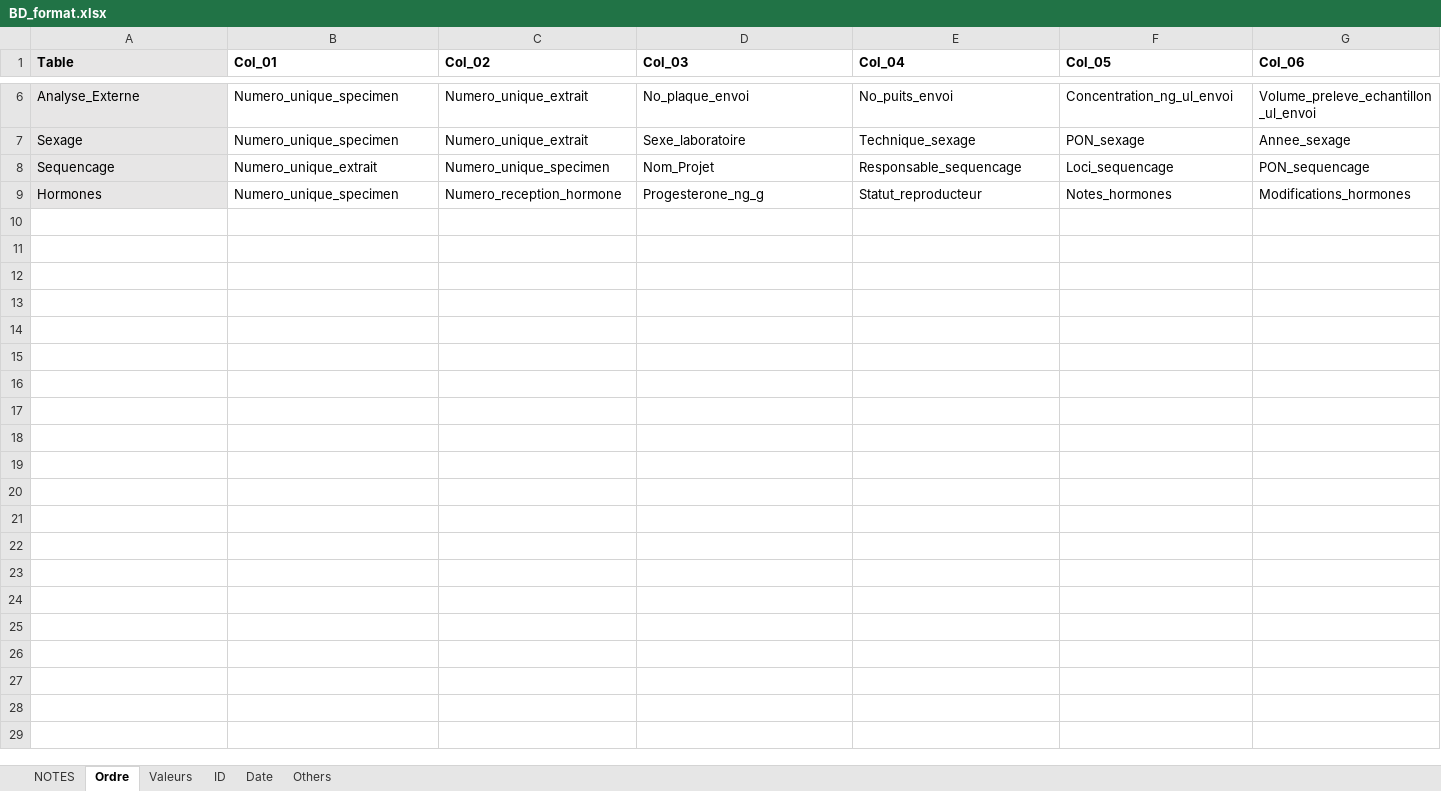
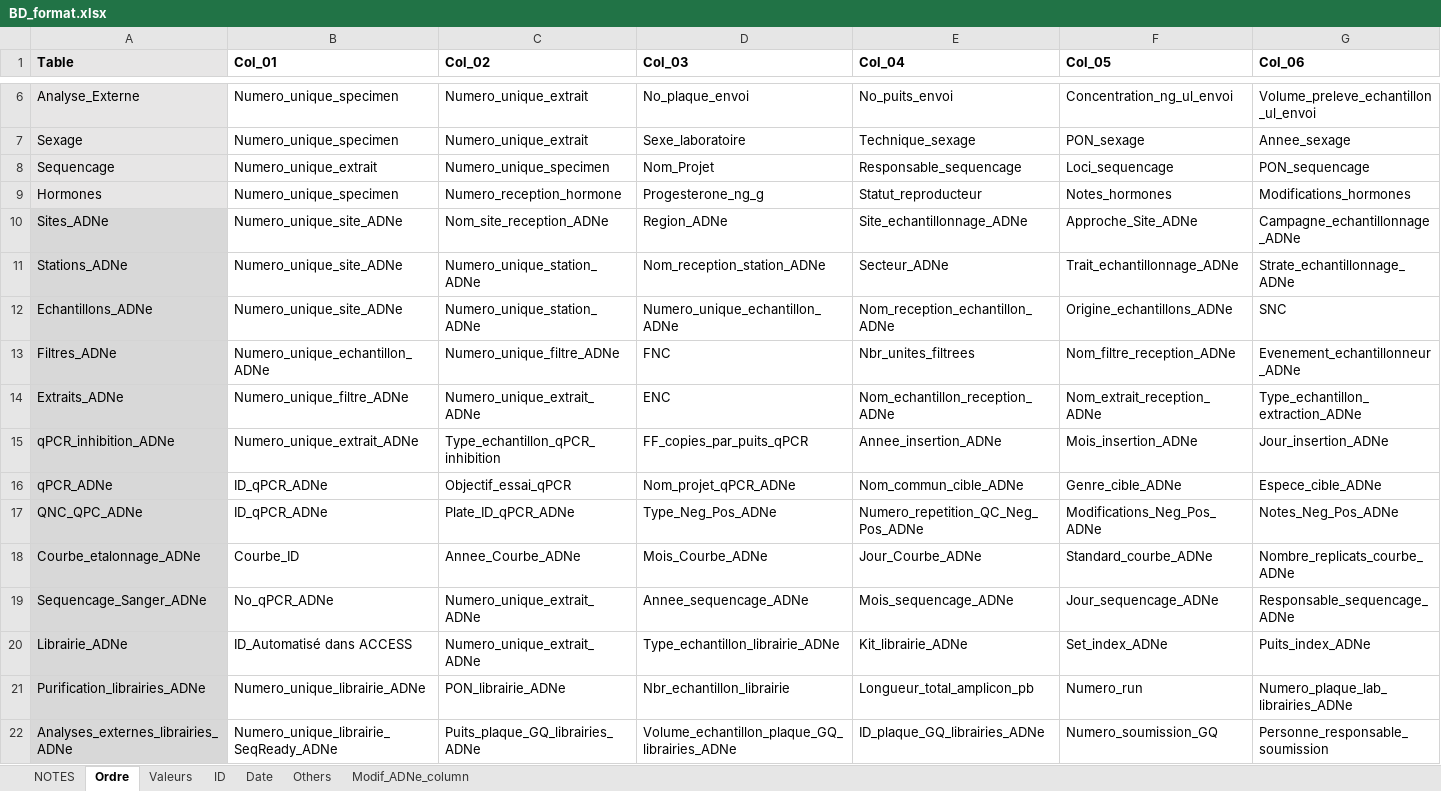
Before and after one commit to GenomicsMLI-DFO/BD-LabGeno-IML_gestion, an Excel workbook: inst/BD_format.xlsx, sheet Ordre, drawn as a sheet; only a part is shown, gaps mark what is left out; values as stored, in another font and other column widths than the file's, no borders; rows hold the shown columns only; the diff names each change by its address in the sheet, - before the commit and + after, or states it on an @@ line.

```diff
--- a/inst/BD_format.xlsx (sheet Ordre)
+++ b/inst/BD_format.xlsx (sheet Ordre)
+sheet tab: Modif_ADNe_column
+row 10: Sites_ADNe | Numero_unique_site_ADNe | Nom_site_reception_ADNe | Region_ADNe | Site_echantillonnage_ADNe | Approche_Site_ADNe | Campagne_echantillonnage_ADNe
+row 11: Stations_ADNe | Numero_unique_site_ADNe | Numero_unique_station_ADNe | Nom_reception_station_ADNe | Secteur_ADNe | Trait_echantillonnage_ADNe | Strate_echantillonnage_ADNe
+row 12: Echantillons_ADNe | Numero_unique_site_ADNe | Numero_unique_station_ADNe | Numero_unique_echantillon_ADNe | Nom_reception_echantillon_ADNe | Origine_echantillons_ADNe | SNC
+row 13: Filtres_ADNe | Numero_unique_echantillon_ADNe | Numero_unique_filtre_ADNe | FNC | Nbr_unites_filtrees | Nom_filtre_reception_ADNe | Evenement_echantillonneur_ADNe
+row 14: Extraits_ADNe | Numero_unique_filtre_ADNe | Numero_unique_extrait_ADNe | ENC | Nom_echantillon_reception_ADNe | Nom_extrait_reception_ADNe | Type_echantillon_extraction_ADNe
+row 15: qPCR_inhibition_ADNe | Numero_unique_extrait_ADNe | Type_echantillon_qPCR_inhibition | FF_copies_par_puits_qPCR | Annee_insertion_ADNe | Mois_insertion_ADNe | Jour_insertion_ADNe
+row 16: qPCR_ADNe | ID_qPCR_ADNe | Objectif_essai_qPCR | Nom_projet_qPCR_ADNe | Nom_commun_cible_ADNe | Genre_cible_ADNe | Espece_cible_ADNe
+row 17: QNC_QPC_ADNe | ID_qPCR_ADNe | Plate_ID_qPCR_ADNe | Type_Neg_Pos_ADNe | Numero_repetition_QC_Neg_Pos_ADNe | Modifications_Neg_Pos_ADNe | Notes_Neg_Pos_ADNe
+row 18: Courbe_etalonnage_ADNe | Courbe_ID | Annee_Courbe_ADNe | Mois_Courbe_ADNe | Jour_Courbe_ADNe | Standard_courbe_ADNe | Nombre_replicats_courbe_ADNe
+row 19: Sequencage_Sanger_ADNe | No_qPCR_ADNe | Numero_unique_extrait_ADNe | Annee_sequencage_ADNe | Mois_sequencage_ADNe | Jour_sequencage_ADNe | Responsable_sequencage_ADNe
+row 20: Librairie_ADNe | ID_Automatisé dans ACCESS | Numero_unique_extrait_ADNe | Type_echantillon_librairie_ADNe | Kit_librairie_ADNe | Set_index_ADNe | Puits_index_ADNe
+row 21: Purification_librairies_ADNe | Numero_unique_librairie_ADNe | PON_librairie_ADNe | Nbr_echantillon_librairie | Longueur_total_amplicon_pb | Numero_run | Numero_plaque_lab_librairies_ADNe
+row 22: Analyses_externes_librairies_ADNe | Numero_unique_librairie_SeqReady_ADNe | Puits_plaque_GQ_librairies_ADNe | Volume_echantillon_plaque_GQ_librairies_ADNe | ID_plaque_GQ_librairies_ADNe | Numero_soumission_GQ | Personne_responsable_soumission
```
Also changed, not shown: sheet Valeurs, sheet Others, sheet Date, sheet ID, 11 other files.
